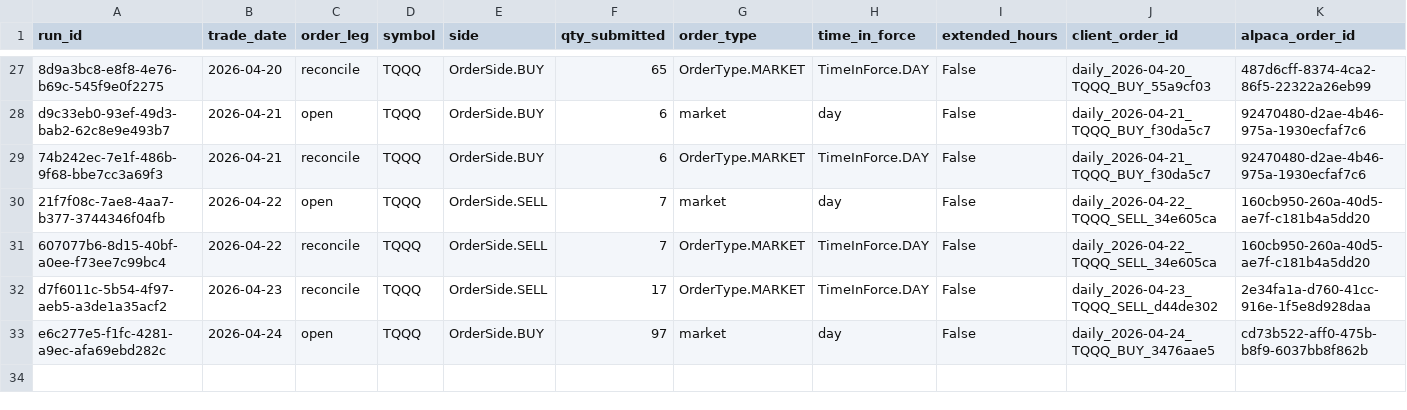
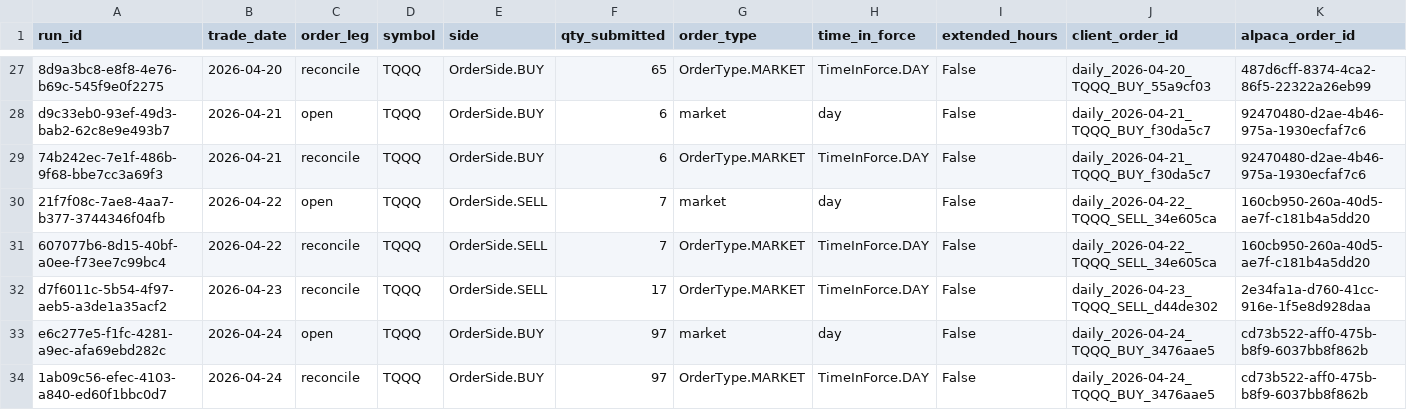
Before and after one commit to precisionhireconsultants/trading-vol-target-annual-0.40, a CSV file: logs/paper/orders/paper_orders_202604.csv, drawn as a sheet; only a part is shown, gaps mark what is left out; rows hold the shown columns only; the diff names each change by its address in the sheet, - before the commit and + after, or states it on an @@ line.

```diff
--- a/logs/paper/orders/paper_orders_202604.csv
+++ b/logs/paper/orders/paper_orders_202604.csv
+row 34: 1ab09c56-efec-4103-a840-ed60f1bbc0d7 | 2026-04-24 | reconcile | TQQQ | OrderSide.BUY | 97 | OrderType.MARKET | TimeInForce.DAY | False | daily_2026-04-24_TQQQ_BUY_3476aae5 | cd73b522-aff0-475b-b8f9-6037bb8f862b
```
Also changed, not shown: logs/paper/runs/paper_runs_202604.csv.
